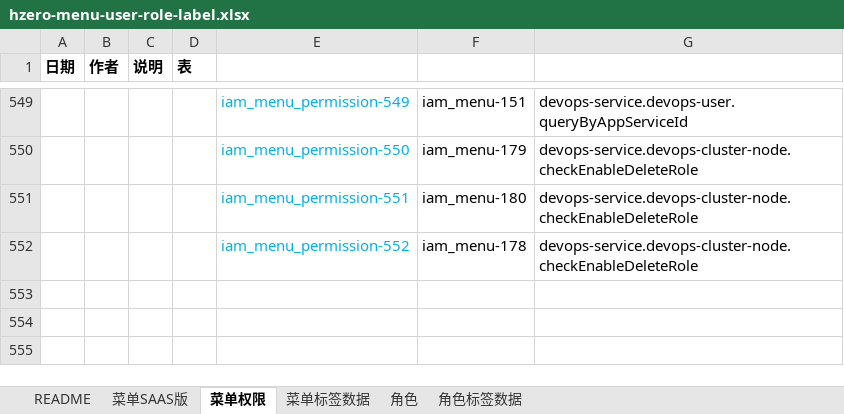
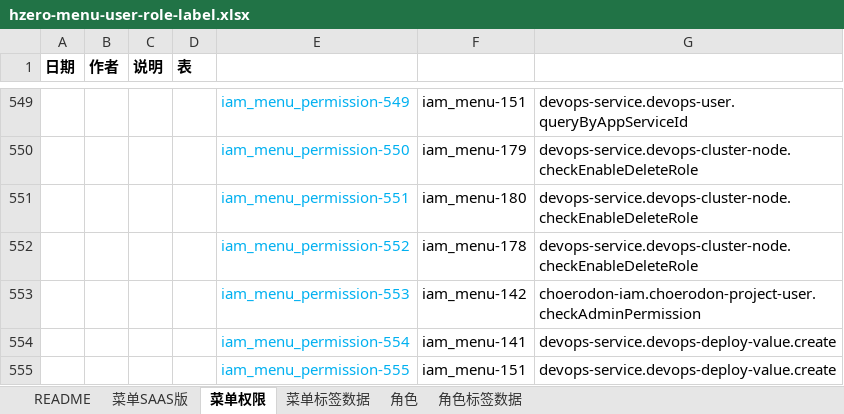
Before and after one commit to open-hand/devops-service, an Excel workbook: src/main/resources/script/db/init-data/devops_service/hzero_platform/hzero-menu-user-role-label.xlsx, sheet 菜单权限, drawn as a sheet; only a part is shown, gaps mark what is left out; values as stored, in another font and other column widths than the file's, no borders; the diff names each change by its address in the sheet, - before the commit and + after, or states it on an @@ line.

Commit message:
[IMP] 流水线添加权限集

```diff
--- a/src/main/resources/script/db/init-data/devops_service/hzero_platform/hzero-menu-user-role-label.xlsx (sheet 菜单权限)
+++ b/src/main/resources/script/db/init-data/devops_service/hzero_platform/hzero-menu-user-role-label.xlsx (sheet 菜单权限)
+row 553:  |  |  |  | iam_menu_permission-553 | iam_menu-142 | choerodon-iam.choerodon-project-user.checkAdminPermission
+row 554:  |  |  |  | iam_menu_permission-554 | iam_menu-141 | devops-service.devops-deploy-value.create
+row 555:  |  |  |  | iam_menu_permission-555 | iam_menu-151 | devops-service.devops-deploy-value.create
```
